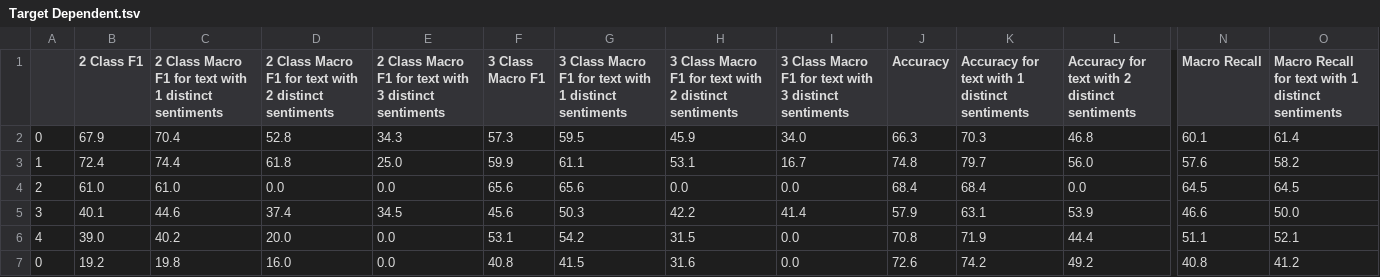
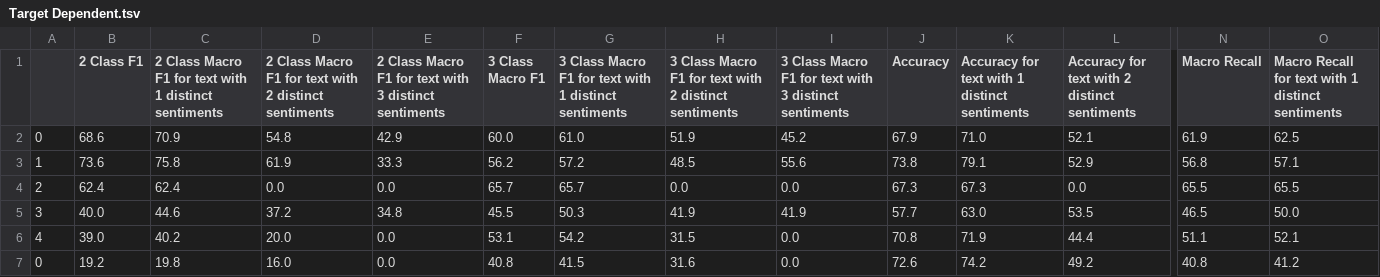
Before and after one commit to apmoore1/Bella, a TSV file: results/Target Dependent/Target Dependent.tsv (was results/Target Dependent Models/Target Dependent.tsv), drawn as a sheet; only a part is shown, gaps mark what is left out; removed rows and columns are numbered as before the commit, all else as after; rows hold the shown columns only; the diff names each change by its address in the sheet, - before the commit and + after, or states it on an @@ line.

```diff
--- a/results/Target Dependent Models/Target Dependent.tsv
+++ b/results/Target Dependent/Target Dependent.tsv
-row 2: 0 | 67.9 | 70.4 | 52.8 | 34.3 | 57.3 | 59.5 | 45.9 | 34.0 | 66.3 | 70.3 | 46.8 | 60.1 | 61.4
-row 3: 1 | 72.4 | 74.4 | 61.8 | 25.0 | 59.9 | 61.1 | 53.1 | 16.7 | 74.8 | 79.7 | 56.0 | 57.6 | 58.2
+row 2: 0 | 68.6 | 70.9 | 54.8 | 42.9 | 60.0 | 61.0 | 51.9 | 45.2 | 67.9 | 71.0 | 52.1 | 61.9 | 62.5
+row 3: 1 | 73.6 | 75.8 | 61.9 | 33.3 | 56.2 | 57.2 | 48.5 | 55.6 | 73.8 | 79.1 | 52.9 | 56.8 | 57.1
-B4 (2 Class F1): 61.0
+B4 (2 Class F1): 62.4
-C4: 61.0
+C4: 62.4
-F4 (3 Class Macro F1): 65.6
+F4 (3 Class Macro F1): 65.7
-G4: 65.6
+G4: 65.7
-J4 (Accuracy): 68.4
+J4 (Accuracy): 67.3
-K4: 68.4
+K4: 67.3
-N4 (Macro Recall): 64.5
+N4 (Macro Recall): 65.5
-O4: 64.5
+O4: 65.5
-row 5: 3 | 40.1 | 44.6 | 37.4 | 34.5 | 45.6 | 50.3 | 42.2 | 41.4 | 57.9 | 63.1 | 53.9 | 46.6 | 50.0
+row 5: 3 | 40.0 | 44.6 | 37.2 | 34.8 | 45.5 | 50.3 | 41.9 | 41.9 | 57.7 | 63.0 | 53.5 | 46.5 | 50.0
```
Also changed, not shown: results/Target Dependent/Target Dependent+.tsv, 37 other files.
